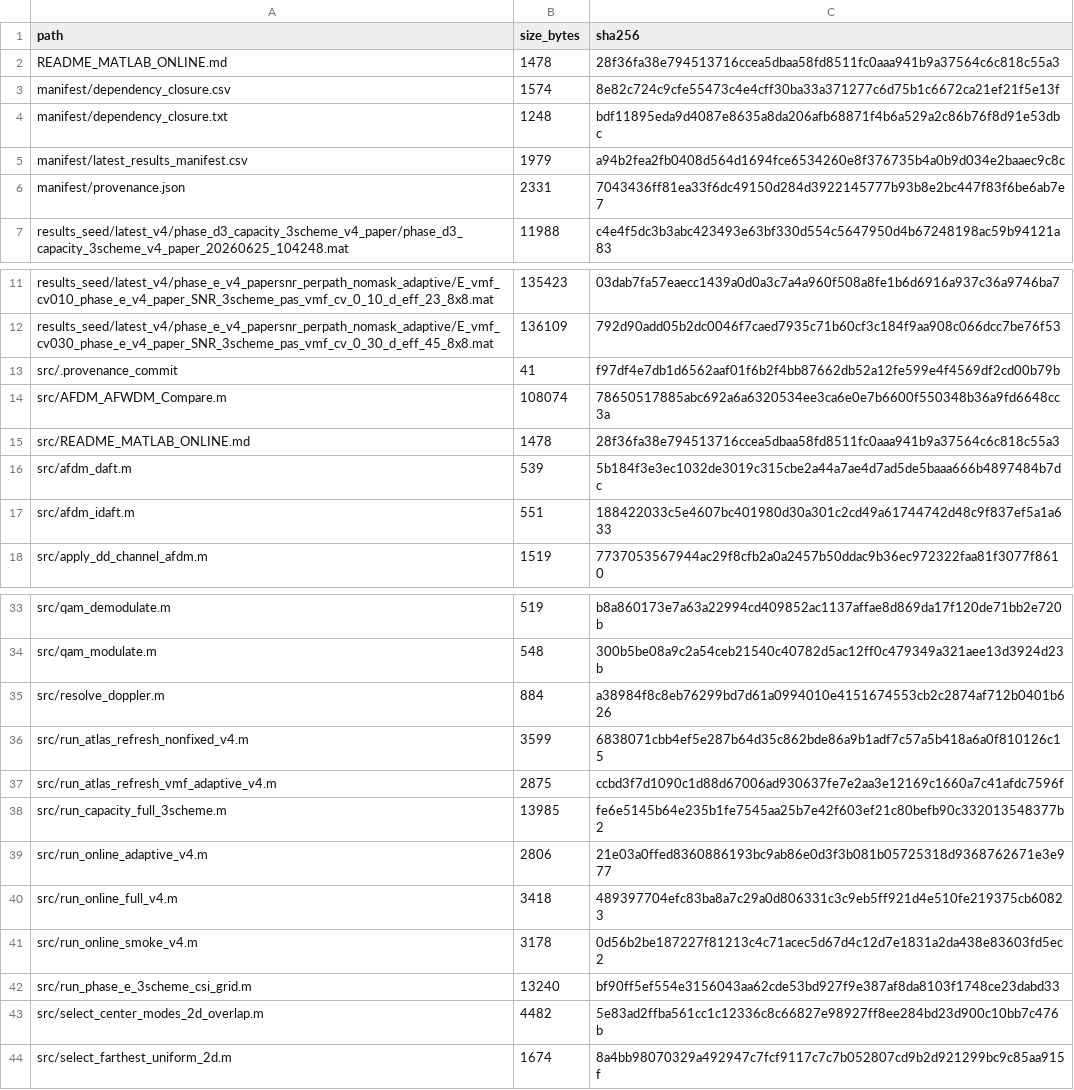
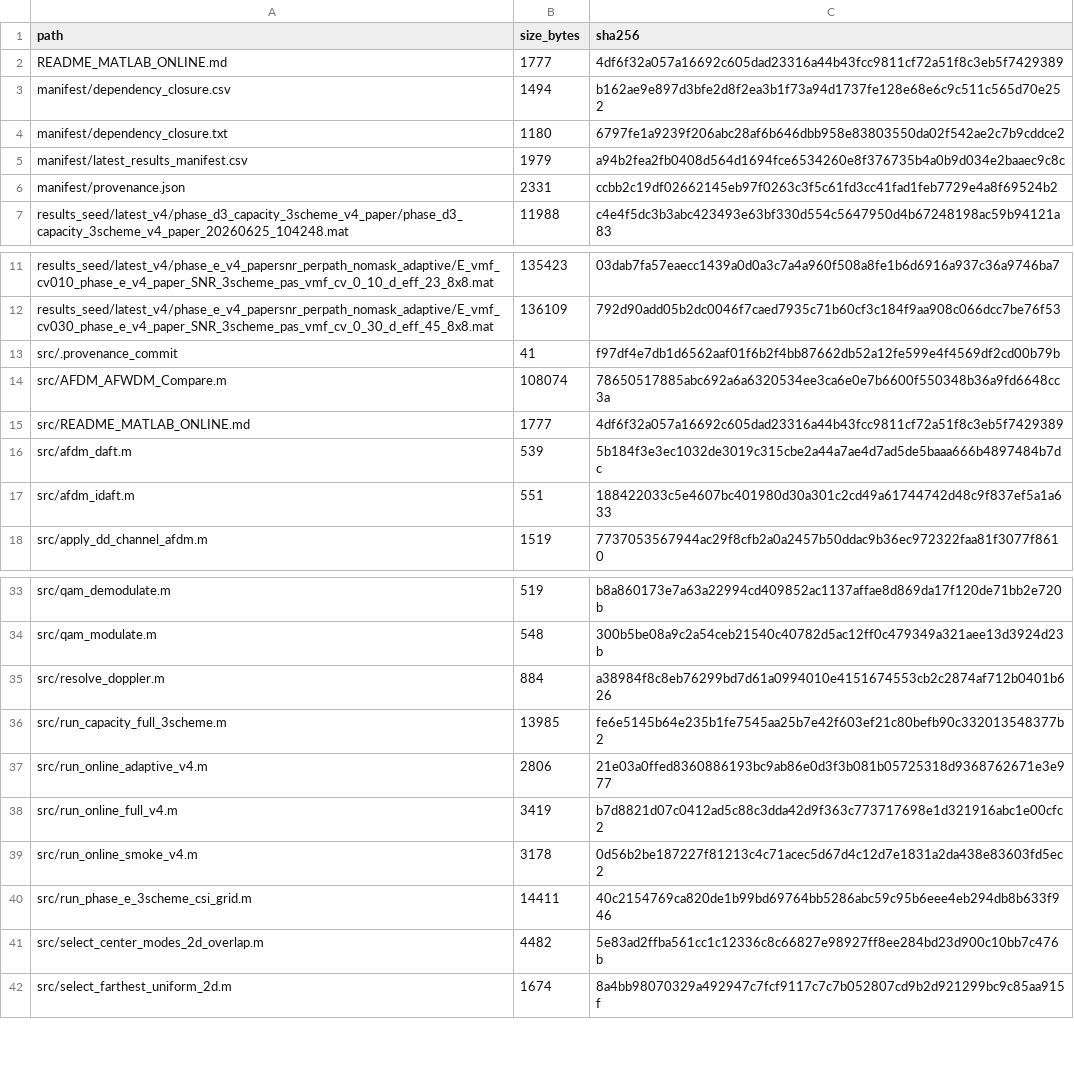
Before and after one commit to Ericjiang2/afwdm_matlab_online, a CSV file: manifest/files_sha256.csv, drawn as a sheet; only a part is shown, gaps mark what is left out.

```diff
--- a/manifest/files_sha256.csv
+++ b/manifest/files_sha256.csv
@@ -1,7 +1,7 @@
 path,size_bytes,sha256
-README_MATLAB_ONLINE.md,1478,28f36fa38e794513716ccea5dbaa58fd8511fc0aaa941b9a37564c6c818c55a3
-manifest/dependency_closure.csv,1574,8e82c724c9cfe55473c4e4cff30ba33a371277c6d75b1c6672ca21ef21f5e13f
-manifest/dependency_closure.txt,1248,bdf11895eda9d4087e8635a8da206afb68871f4b6a529a2c86b76f8d91e53dbc
+README_MATLAB_ONLINE.md,1777,4df6f32a057a16692c605dad23316a44b43fcc9811cf72a51f8c3eb5f7429389
+manifest/dependency_closure.csv,1494,b162ae9e897d3bfe2d8f2ea3b1f73a94d1737fe128e68e6c9c511c565d70e252
+manifest/dependency_closure.txt,1180,6797fe1a9239f206abc28af6b646dbb958e83803550da02f542ae2c7b9cddce2
 manifest/latest_results_manifest.csv,1979,a94b2fea2fb0408d564d1694fce6534260e8f376735b4a0b9d034e2baaec9c8c
-manifest/provenance.json,2331,7043436ff81ea33f6dc49150d284d3922145777b93b8e2bc447f83f6be6ab7e7
+manifest/provenance.json,2331,ccbb2c19df02662145eb97f0263c3f5c61fd3cc41fad1feb7729e4a8f69524b2
 results_seed/latest_v4/phase_d3_capacity_3scheme_v4_paper/phase_d3_capacity_3scheme_v4_paper_20260625_104248.mat,11988,c4e4f5dc3b3abc423493e63bf330d554c5647950d4b67248198ac59b94121a83
@@ -14,3 +14,3 @@ src/.provenance_commit,41,f97df4e7db1d6562aaf01f6b2f4bb87662db52a12fe599e4f4569d
 src/AFDM_AFWDM_Compare.m,108074,78650517885abc692a6a6320534ee3ca6e0e7b6600f550348b36a9fd6648cc3a
-src/README_MATLAB_ONLINE.md,1478,28f36fa38e794513716ccea5dbaa58fd8511fc0aaa941b9a37564c6c818c55a3
+src/README_MATLAB_ONLINE.md,1777,4df6f32a057a16692c605dad23316a44b43fcc9811cf72a51f8c3eb5f7429389
 src/afdm_daft.m,539,5b184f3e3ec1032de3019c315cbe2a44a7ae4d7ad5de5baaa666b4897484b7dc
@@ -35,9 +35,7 @@ src/qam_modulate.m,548,300b5be08a9c2a54ceb21540c40782d5ac12ff0c479349a321aee13d3
 src/resolve_doppler.m,884,a38984f8c8eb76299bd7d61a0994010e4151674553cb2c2874af712b0401b626
-src/run_atlas_refresh_nonfixed_v4.m,3599,6838071cbb4ef5e287b64d35c862bde86a9b1adf7c57a5b418a6a0f810126c15
-src/run_atlas_refresh_vmf_adaptive_v4.m,2875,ccbd3f7d1090c1d88d67006ad930637fe7e2aa3e12169c1660a7c41afdc7596f
 src/run_capacity_full_3scheme.m,13985,fe6e5145b64e235b1fe7545aa25b7e42f603ef21c80befb90c332013548377b2
 src/run_online_adaptive_v4.m,2806,21e03a0ffed8360886193bc9ab86e0d3f3b081b05725318d9368762671e3e977
-src/run_online_full_v4.m,3418,489397704efc83ba8a7c29a0d806331c3c9eb5ff921d4e510fe219375cb60823
+src/run_online_full_v4.m,3419,b7d8821d07c0412ad5c88c3dda42d9f363c773717698e1d321916abc1e00cfc2
 src/run_online_smoke_v4.m,3178,0d56b2be187227f81213c4c71acec5d67d4c12d7e1831a2da438e83603fd5ec2
-src/run_phase_e_3scheme_csi_grid.m,13240,bf90ff5ef554e3156043aa62cde53bd927f9e387af8da8103f1748ce23dabd33
+src/run_phase_e_3scheme_csi_grid.m,14411,40c2154769ca820de1b99bd69764bb5286abc59c95b6eee4eb294db8b633f946
 src/select_center_modes_2d_overlap.m,4482,5e83ad2ffba561cc1c12336c8c66827e98927ff8ee284bd23d900c10bb7c476b
```
Also changed, not shown: manifest/dependency_closure.csv, 7 other files.
